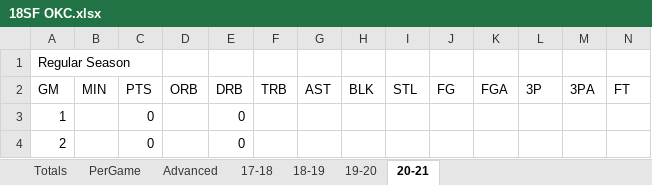
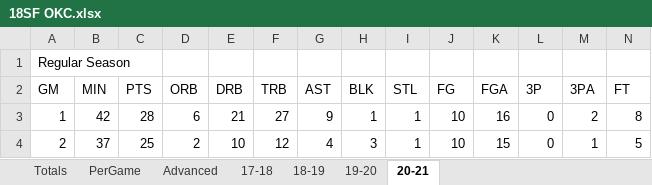
Before and after one commit to SeakyLuo/Win-Mac, an Excel workbook: 18SF OKC.xlsx, sheet 20-21, drawn as a sheet; only a part is shown; values as stored, in another font and other column widths than the file's, no borders; the diff covers the shown part only; the diff names each change by its address in the sheet, - before the commit and + after, or states it on an @@ line.

```diff
--- a/18SF OKC.xlsx (sheet 20-21)
+++ b/18SF OKC.xlsx (sheet 20-21)
-B3 (MIN): (empty)
+B3 (MIN): 42
-C3 (PTS): 0
+C3 (PTS): 28
-D3 (ORB): (empty)
+D3 (ORB): 6
-E3 (DRB): 0
+E3 (DRB): 21
-F3 (TRB): (empty)
+F3 (TRB): 27
-G3 (AST): (empty)
+G3 (AST): 9
-H3 (BLK): (empty)
+H3 (BLK): 1
-I3:I4 (STL): (empty)
+I3:I4 (STL): 1
-J3:J4 (FG): (empty)
+J3:J4 (FG): 10
-K3 (FGA): (empty)
+K3 (FGA): 16
-L3:L4 (3P): (empty)
+L3:L4 (3P): 0
-M3 (3PA): (empty)
+M3 (3PA): 2
-N3 (FT): (empty)
+N3 (FT): 8
-B4 (MIN): (empty)
+B4 (MIN): 37
-C4 (PTS): 0
+C4 (PTS): 25
-D4 (ORB): (empty)
+D4 (ORB): 2
-E4 (DRB): 0
+E4 (DRB): 10
-F4 (TRB): (empty)
+F4 (TRB): 12
-G4 (AST): (empty)
+G4 (AST): 4
-H4 (BLK): (empty)
+H4 (BLK): 3
-K4 (FGA): (empty)
+K4 (FGA): 15
-M4 (3PA): (empty)
+M4 (3PA): 1
-N4 (FT): (empty)
+N4 (FT): 5
```
Also changed, not shown: 1844 edited cells and cell formats elsewhere in this sheet, sheet 19-20, sheet Totals, sheet PerGame, sheet Advanced, sheet 17-18, 1 other file.
